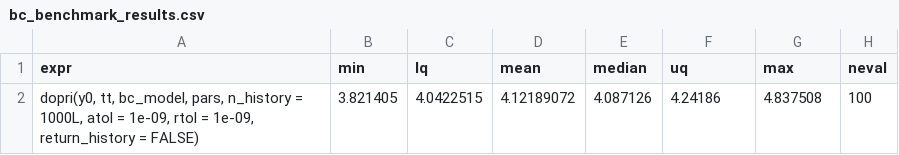
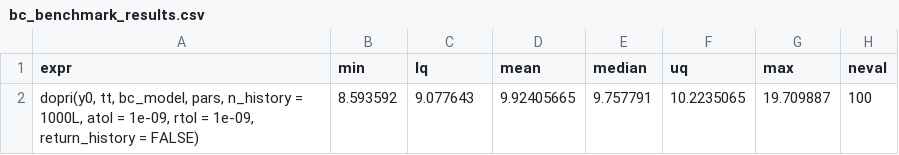
Before and after one commit to WhitmanOptiLab/DDEINT_Research_Benchmarks, a CSV file: comparison_tests/dde_tests/data/bench_data/bc_benchmark_results.csv, drawn as a sheet.

```diff
--- a/comparison_tests/dde_tests/data/bench_data/bc_benchmark_results.csv
+++ b/comparison_tests/dde_tests/data/bench_data/bc_benchmark_results.csv
@@ -1,2 +1,2 @@
 "expr","min","lq","mean","median","uq","max","neval"
-"dopri(y0, tt, bc_model, pars, n_history = 1000L, atol = 1e-09,      rtol = 1e-09, return_history = FALSE)",3.821405,4.0422515,4.12189072,4.087126,4.24186,4.837508,100
+"dopri(y0, tt, bc_model, pars, n_history = 1000L, atol = 1e-09,      rtol = 1e-09, return_history = FALSE)",8.593592,9.077643,9.92405665,9.757791,10.2235065,19.709887,100
```
Also changed, not shown: comparison_tests/dde_tests/data/bench_data/gi_benchmark_results.csv, comparison_tests/dde_tests/data/csv_files/bc_model_dde.csv, 14 other files.
